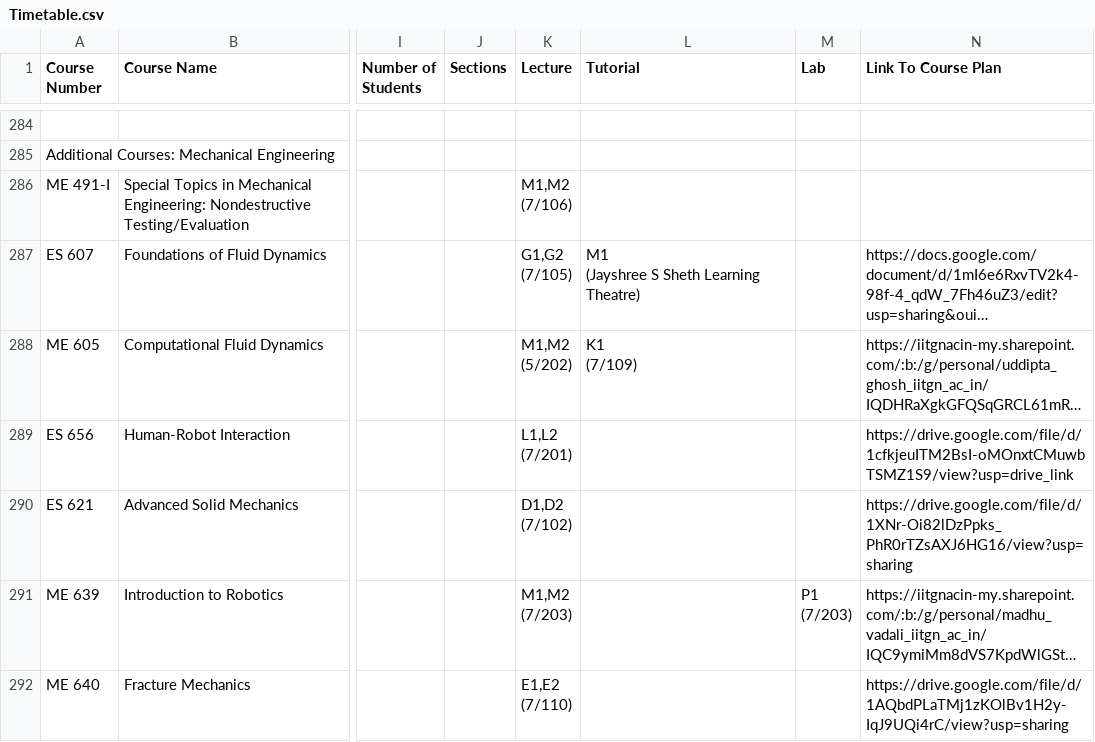
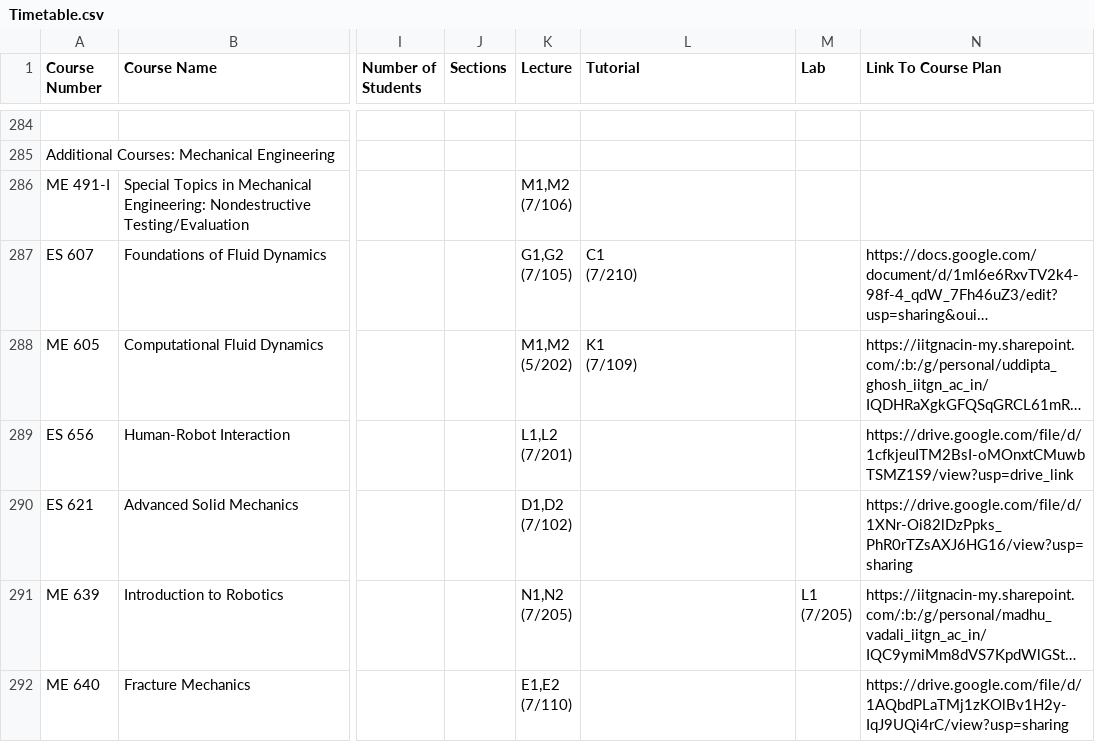
Before and after one commit to Naveen-Pal/timetable, a CSV file: Timetable.csv, drawn as a sheet; only a part is shown, gaps mark what is left out; long unchanged cells end in …; ↵ is a line break in a cell; the diff covers the shown part only; the diff names each change by its address in the sheet, - before the commit and + after, or states it on an @@ line.

```diff
--- a/Timetable.csv
+++ b/Timetable.csv
-L287 (Tutorial): M1 ↵ (Jayshree S Sheth Learning Theatre)
+L287 (Tutorial): C1 ↵ (7/210)
-K291 (Lecture): M1,M2 ↵ (7/203)
+K291 (Lecture): N1,N2 ↵ (7/205)
-M291 (Lab): P1 ↵ (7/203)
+M291 (Lab): L1 ↵ (7/205)
```
Also changed, not shown: 44 edited cells elsewhere in this file, Updated_Processed_Timetable.csv.
